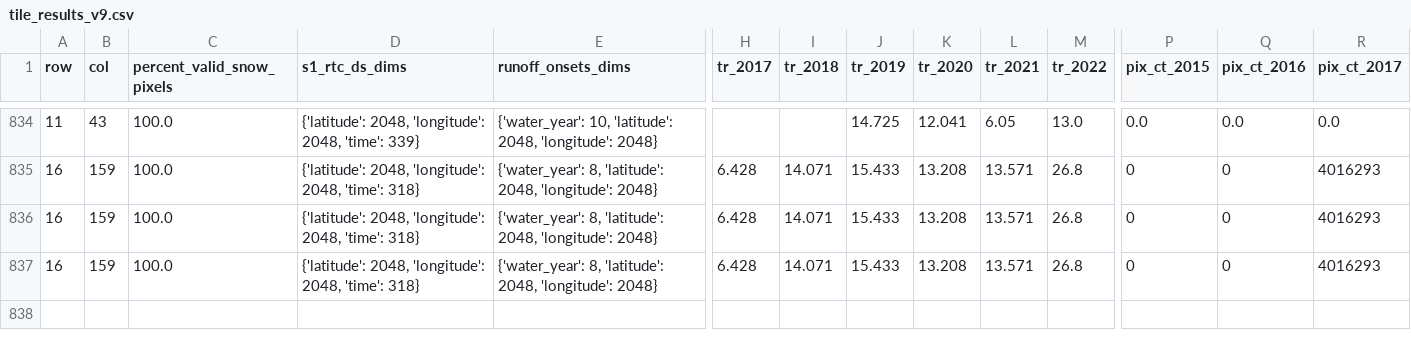
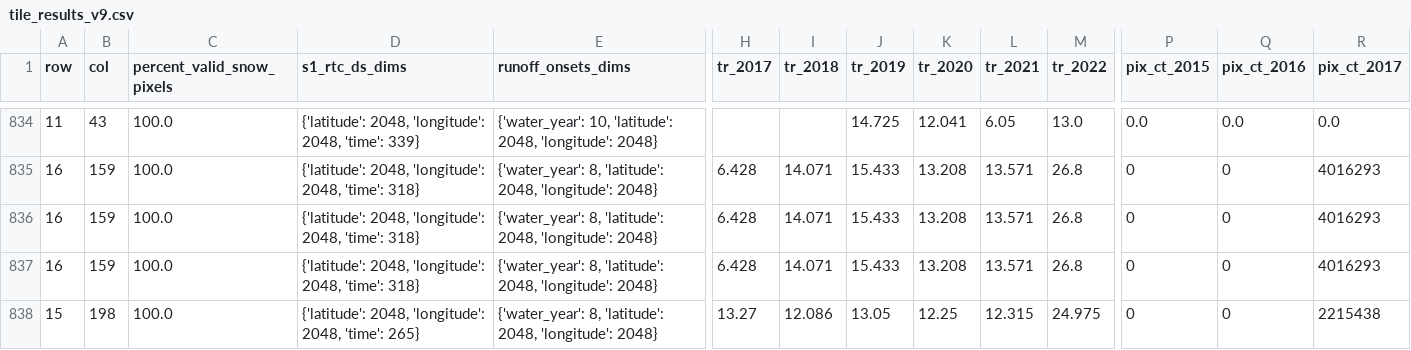
Before and after one commit to egagli/global_snowmelt_runoff_onset, a CSV file: processing/tile_data/tile_results_v9.csv, drawn as a sheet; only a part is shown, gaps mark what is left out; rows hold the shown columns only; the diff names each change by its address in the sheet, - before the commit and + after, or states it on an @@ line.

```diff
--- a/processing/tile_data/tile_results_v9.csv
+++ b/processing/tile_data/tile_results_v9.csv
+row 838: 15 | 198 | 100.0 | {'latitude': 2048, 'longitude': 2048, 'time': 265} | {'water_year': 8, 'latitude': 2048, 'longitude': 2048} | 13.27 | 12.086 | 13.05 | 12.25 | 12.315 | 24.975 | 0 | 0 | 2215438
```
